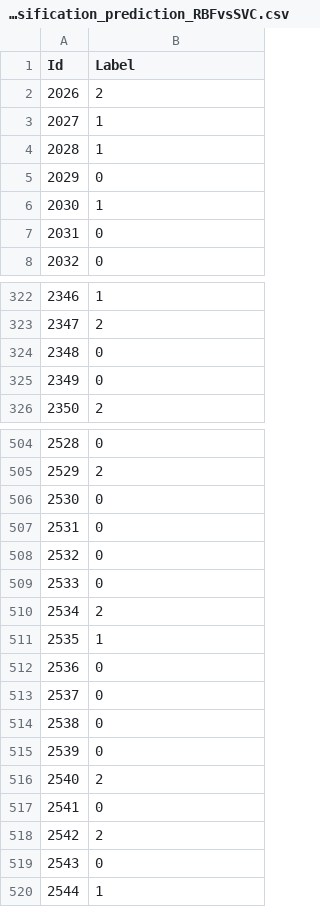
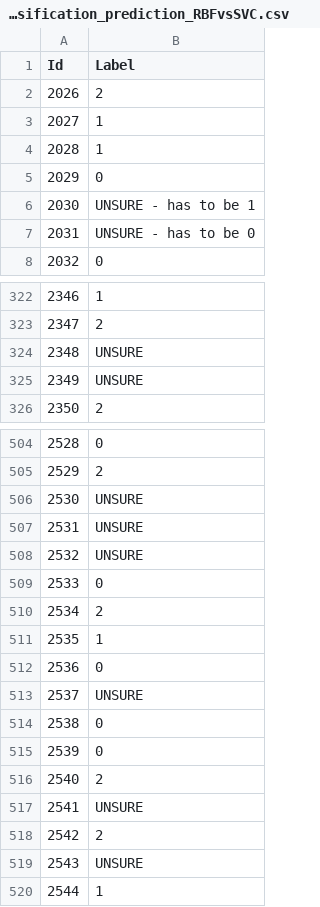
Before and after one commit to BaluJr/MachineLearning-Projects, a CSV file: MLProjects/MLProjects/classification_prediction_RBFvsSVC.csv, drawn as a sheet; only a part is shown, gaps mark what is left out; the diff covers the shown part only.

Commit message:
Added determined value as info behind unsure results

```diff
--- a/MLProjects/MLProjects/classification_prediction_RBFvsSVC.csv
+++ b/MLProjects/MLProjects/classification_prediction_RBFvsSVC.csv
@@ -5,4 +5,4 @@ Id,Label
 2029,0
-2030,1
-2031,0
+2030,UNSURE - has to be 1
+2031,UNSURE - has to be 0
 2032,0
@@ -323,4 +323,4 @@ Id,Label
 2347,2
-2348,0
-2349,0
+2348,UNSURE
+2349,UNSURE
 2350,2
@@ -505,5 +505,5 @@ Id,Label
 2529,2
-2530,0
-2531,0
-2532,0
+2530,UNSURE
+2531,UNSURE
+2532,UNSURE
 2533,0
@@ -512,3 +512,3 @@ Id,Label
 2536,0
-2537,0
+2537,UNSURE
 2538,0
@@ -516,5 +516,5 @@ Id,Label
 2540,2
-2541,0
+2541,UNSURE
 2542,2
-2543,0
+2543,UNSURE
 2544,1
```
Also changed, not shown: 25 edited cells elsewhere in this file.
